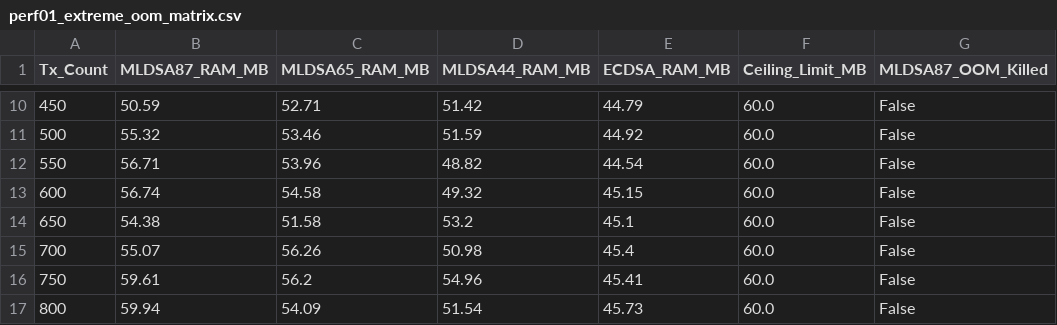
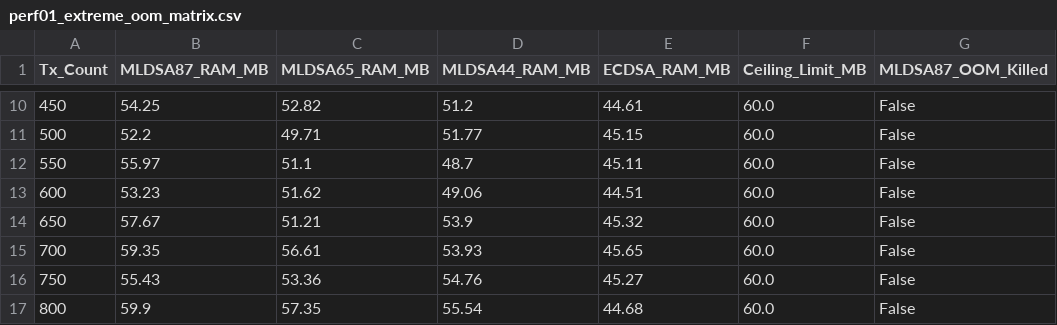
Before and after one commit to Jakiduy1410/Blockchain-CSATT, a CSV file: perf/results/perf01_extreme_oom_matrix.csv, drawn as a sheet; only a part is shown, gaps mark what is left out; the diff covers the shown part only; the diff names each change by its address in the sheet, - before the commit and + after, or states it on an @@ line.

```diff
--- a/perf/results/perf01_extreme_oom_matrix.csv
+++ b/perf/results/perf01_extreme_oom_matrix.csv
-B10 (MLDSA87_RAM_MB): 50.59
+B10 (MLDSA87_RAM_MB): 54.25
-C10 (MLDSA65_RAM_MB): 52.71
+C10 (MLDSA65_RAM_MB): 52.82
-D10 (MLDSA44_RAM_MB): 51.42
+D10 (MLDSA44_RAM_MB): 51.2
-E10 (ECDSA_RAM_MB): 44.79
+E10 (ECDSA_RAM_MB): 44.61
-B11 (MLDSA87_RAM_MB): 55.32
+B11 (MLDSA87_RAM_MB): 52.2
-C11 (MLDSA65_RAM_MB): 53.46
+C11 (MLDSA65_RAM_MB): 49.71
-D11 (MLDSA44_RAM_MB): 51.59
+D11 (MLDSA44_RAM_MB): 51.77
-E11 (ECDSA_RAM_MB): 44.92
+E11 (ECDSA_RAM_MB): 45.15
-B12 (MLDSA87_RAM_MB): 56.71
+B12 (MLDSA87_RAM_MB): 55.97
-C12 (MLDSA65_RAM_MB): 53.96
+C12 (MLDSA65_RAM_MB): 51.1
-D12 (MLDSA44_RAM_MB): 48.82
+D12 (MLDSA44_RAM_MB): 48.7
-E12 (ECDSA_RAM_MB): 44.54
+E12 (ECDSA_RAM_MB): 45.11
-B13 (MLDSA87_RAM_MB): 56.74
+B13 (MLDSA87_RAM_MB): 53.23
-C13 (MLDSA65_RAM_MB): 54.58
+C13 (MLDSA65_RAM_MB): 51.62
-D13 (MLDSA44_RAM_MB): 49.32
+D13 (MLDSA44_RAM_MB): 49.06
-E13 (ECDSA_RAM_MB): 45.15
+E13 (ECDSA_RAM_MB): 44.51
-B14 (MLDSA87_RAM_MB): 54.38
+B14 (MLDSA87_RAM_MB): 57.67
-C14 (MLDSA65_RAM_MB): 51.58
+C14 (MLDSA65_RAM_MB): 51.21
-D14 (MLDSA44_RAM_MB): 53.2
+D14 (MLDSA44_RAM_MB): 53.9
-E14 (ECDSA_RAM_MB): 45.1
+E14 (ECDSA_RAM_MB): 45.32
-B15 (MLDSA87_RAM_MB): 55.07
+B15 (MLDSA87_RAM_MB): 59.35
-C15 (MLDSA65_RAM_MB): 56.26
+C15 (MLDSA65_RAM_MB): 56.61
-D15 (MLDSA44_RAM_MB): 50.98
+D15 (MLDSA44_RAM_MB): 53.93
-E15 (ECDSA_RAM_MB): 45.4
+E15 (ECDSA_RAM_MB): 45.65
-B16 (MLDSA87_RAM_MB): 59.61
+B16 (MLDSA87_RAM_MB): 55.43
-C16 (MLDSA65_RAM_MB): 56.2
+C16 (MLDSA65_RAM_MB): 53.36
-D16 (MLDSA44_RAM_MB): 54.96
+D16 (MLDSA44_RAM_MB): 54.76
-E16 (ECDSA_RAM_MB): 45.41
+E16 (ECDSA_RAM_MB): 45.27
-B17 (MLDSA87_RAM_MB): 59.94
+B17 (MLDSA87_RAM_MB): 59.9
-C17 (MLDSA65_RAM_MB): 54.09
+C17 (MLDSA65_RAM_MB): 57.35
-D17 (MLDSA44_RAM_MB): 51.54
+D17 (MLDSA44_RAM_MB): 55.54
-E17 (ECDSA_RAM_MB): 45.73
+E17 (ECDSA_RAM_MB): 44.68
```
Also changed, not shown: 100 edited cells elsewhere in this file, perf/results/perf01_macro_matrix.csv, perf/results/perf01_matrix.csv, 14 other files.
